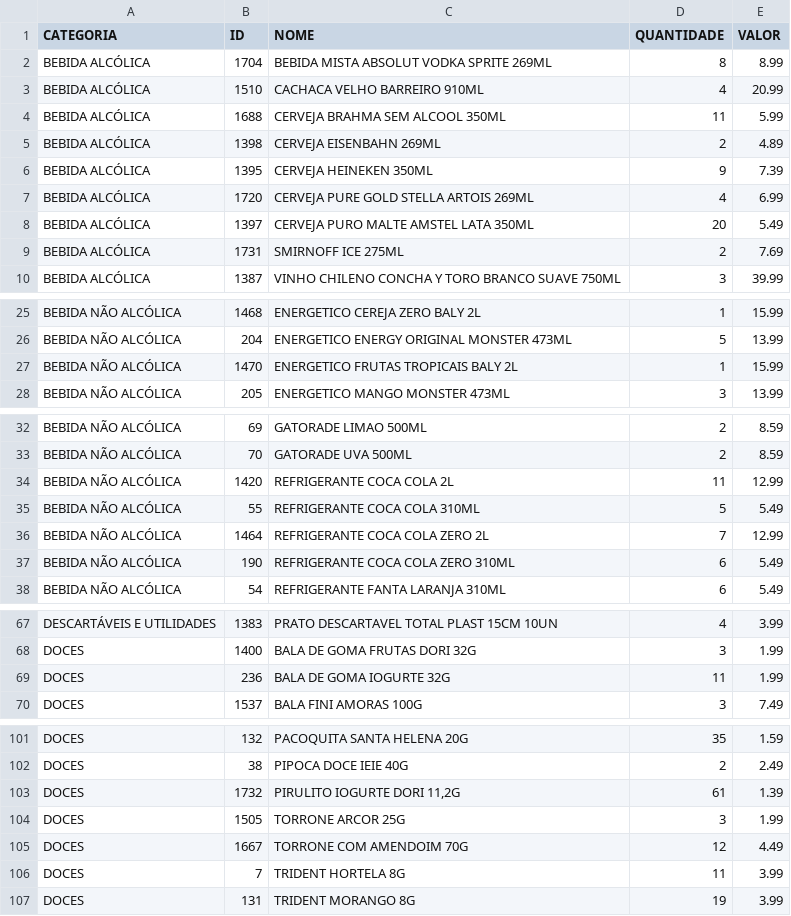
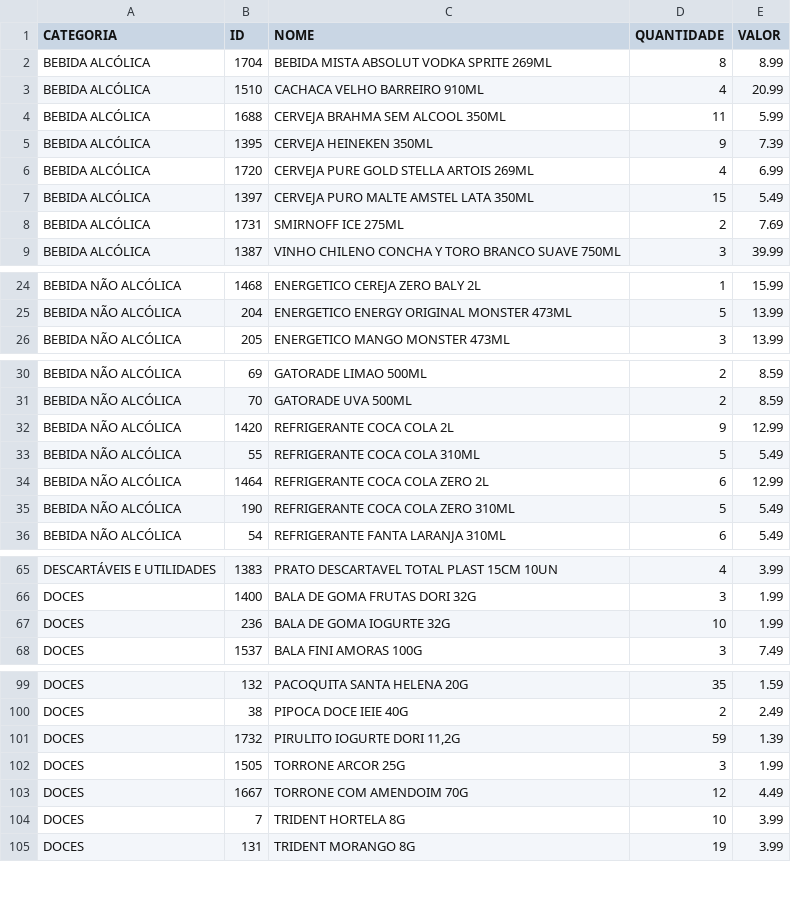
Before and after one commit to guicobracraft-prog/PesquisadeMercado, a CSV file: catalogo_por_categoria.csv, drawn as a sheet; only a part is shown, gaps mark what is left out; the diff covers the shown part only.

```diff
--- a/catalogo_por_categoria.csv
+++ b/catalogo_por_categoria.csv
@@ -4,6 +4,5 @@ BEBIDA ALCÓLICA;1510;CACHACA VELHO BARREIRO 910ML;4;20.99
 BEBIDA ALCÓLICA;1688;CERVEJA BRAHMA SEM ALCOOL 350ML;11;5.99
-BEBIDA ALCÓLICA;1398;CERVEJA EISENBAHN 269ML;2;4.89
 BEBIDA ALCÓLICA;1395;CERVEJA HEINEKEN 350ML;9;7.39
 BEBIDA ALCÓLICA;1720;CERVEJA PURE GOLD STELLA ARTOIS 269ML;4;6.99
-BEBIDA ALCÓLICA;1397;CERVEJA PURO MALTE AMSTEL LATA 350ML;20;5.49
+BEBIDA ALCÓLICA;1397;CERVEJA PURO MALTE AMSTEL LATA 350ML;15;5.49
 BEBIDA ALCÓLICA;1731;SMIRNOFF ICE  275ML;2;7.69
@@ -26,3 +25,2 @@ BEBIDA NÃO ALCÓLICA;1468;ENERGETICO CEREJA ZERO BALY 2L;1;15.99
 BEBIDA NÃO ALCÓLICA;204;ENERGETICO ENERGY ORIGINAL MONSTER 473ML;5;13.99
-BEBIDA NÃO ALCÓLICA;1470;ENERGETICO FRUTAS TROPICAIS BALY 2L;1;15.99
 BEBIDA NÃO ALCÓLICA;205;ENERGETICO MANGO MONSTER 473ML;3;13.99
@@ -33,6 +31,6 @@ BEBIDA NÃO ALCÓLICA;69;GATORADE LIMAO 500ML;2;8.59
 BEBIDA NÃO ALCÓLICA;70;GATORADE UVA 500ML;2;8.59
-BEBIDA NÃO ALCÓLICA;1420;REFRIGERANTE COCA COLA 2L;11;12.99
+BEBIDA NÃO ALCÓLICA;1420;REFRIGERANTE COCA COLA 2L;9;12.99
 BEBIDA NÃO ALCÓLICA;55;REFRIGERANTE COCA COLA 310ML;5;5.49
-BEBIDA NÃO ALCÓLICA;1464;REFRIGERANTE COCA COLA ZERO  2L;7;12.99
-BEBIDA NÃO ALCÓLICA;190;REFRIGERANTE COCA COLA ZERO 310ML;6;5.49
+BEBIDA NÃO ALCÓLICA;1464;REFRIGERANTE COCA COLA ZERO  2L;6;12.99
+BEBIDA NÃO ALCÓLICA;190;REFRIGERANTE COCA COLA ZERO 310ML;5;5.49
 BEBIDA NÃO ALCÓLICA;54;REFRIGERANTE FANTA LARANJA 310ML;6;5.49
@@ -68,3 +66,3 @@ DESCARTÁVEIS E UTILIDADES;1383;PRATO DESCARTAVEL TOTAL PLAST 15CM 10UN;4;3.99
 DOCES;1400;BALA DE GOMA FRUTAS DORI 32G;3;1.99
-DOCES;236;BALA DE GOMA IOGURTE 32G;11;1.99
+DOCES;236;BALA DE GOMA IOGURTE 32G;10;1.99
 DOCES;1537;BALA FINI AMORAS 100G;3;7.49
@@ -102,6 +100,6 @@ DOCES;132;PACOQUITA SANTA HELENA 20G;35;1.59
 DOCES;38;PIPOCA DOCE IEIE 40G;2;2.49
-DOCES;1732;PIRULITO IOGURTE DORI 11,2G;61;1.39
+DOCES;1732;PIRULITO IOGURTE DORI 11,2G;59;1.39
 DOCES;1505;TORRONE ARCOR 25G;3;1.99
 DOCES;1667;TORRONE COM AMENDOIM 70G;12;4.49
-DOCES;7;TRIDENT HORTELA 8G;11;3.99
+DOCES;7;TRIDENT HORTELA 8G;10;3.99
 DOCES;131;TRIDENT MORANGO 8G;19;3.99
```
Also changed, not shown: 6 edited cells elsewhere in this file, catalogo_geral.csv, movimentacoes.csv, 7 other files.
